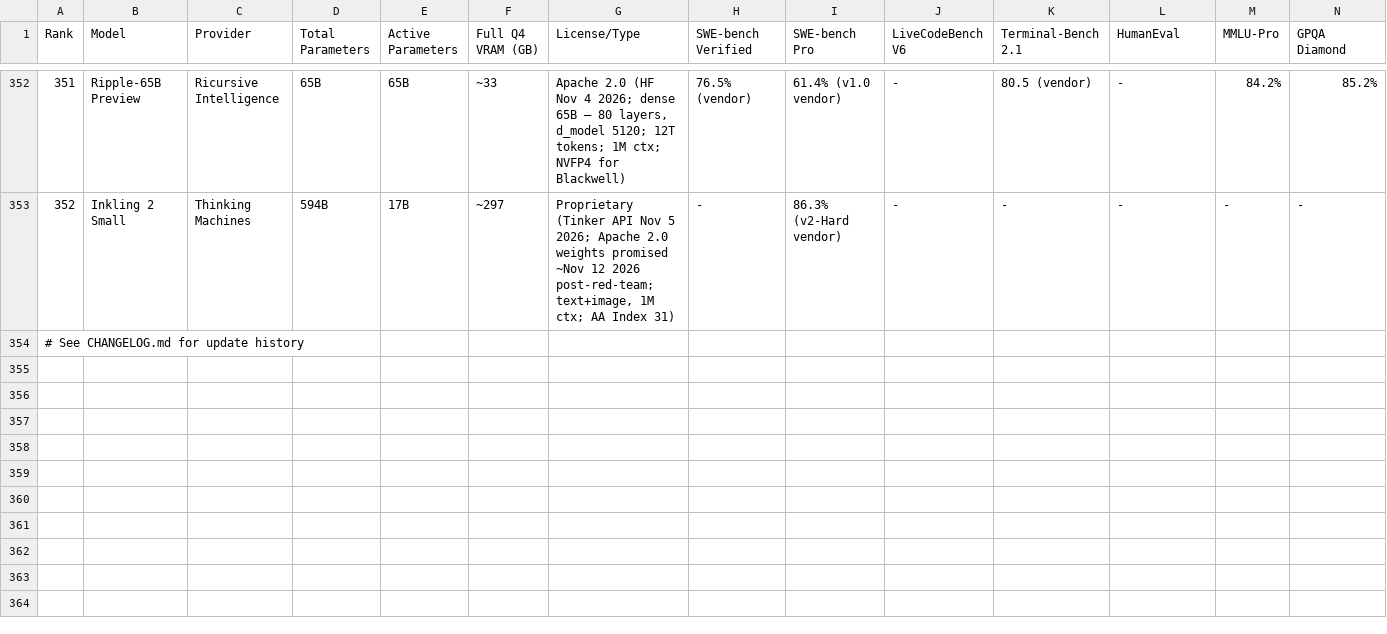
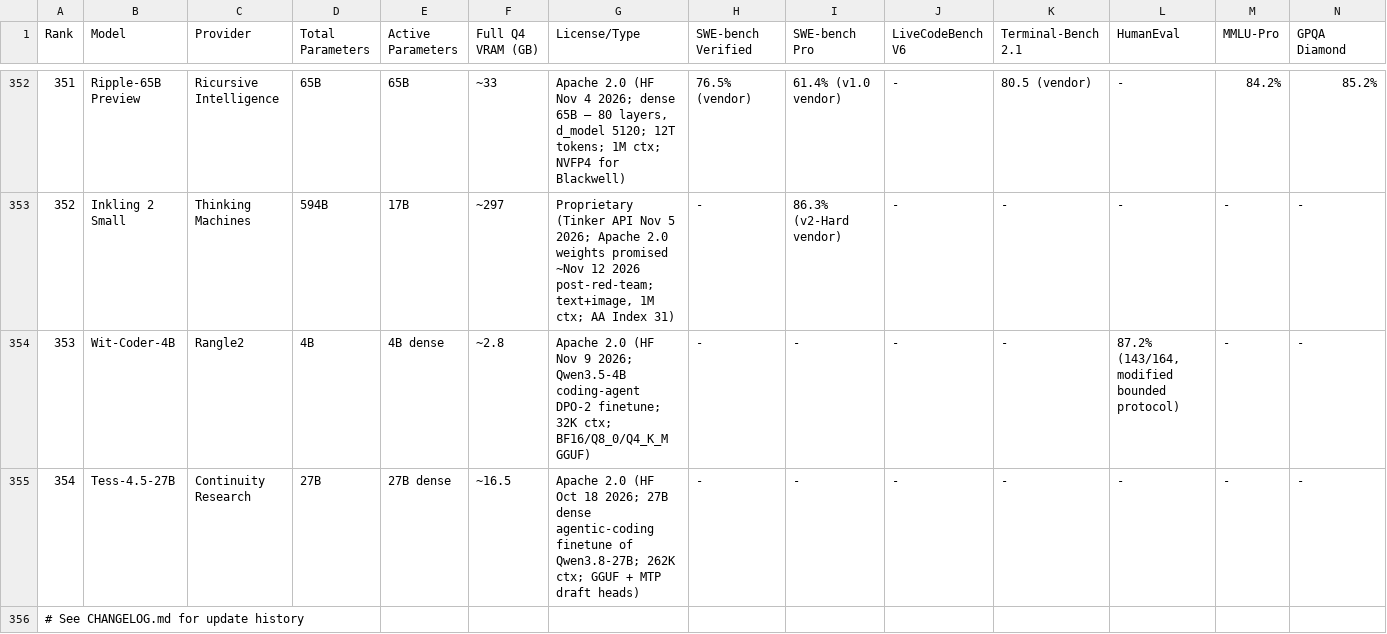
Before and after one commit to sachindeepcleaning-coder/ai-tracker, a CSV file: coding_benchmarks.csv, drawn as a sheet; only a part is shown, gaps mark what is left out; rows hold the shown columns only; the diff names each change by its address in the sheet, - before the commit and + after, or states it on an @@ line.

Commit message:
data: add Wit-Coder-4B (353, released Nov 9) and Tess-4.5-27B (354, Apache 2.0 agentic coding)

```diff
--- a/coding_benchmarks.csv
+++ b/coding_benchmarks.csv
+row 354: 353 | Wit-Coder-4B | Rangle2 | 4B | 4B dense | ~2.8 | Apache 2.0 (HF Nov 9 2026; Qwen3.5-4B coding-agent DPO-2 finetune; 32K ctx; BF16/Q8_0/Q4_K_M GGUF) | - | - | - | - | 87.2% (143/164, modified bounded protocol) | - | -
+row 355: 354 | Tess-4.5-27B | Continuity Research | 27B | 27B dense | ~16.5 | Apache 2.0 (HF Oct 18 2026; 27B dense agentic-coding finetune of Qwen3.8-27B; 262K ctx; GGUF + MTP draft heads) | - | - | - | - | - | - | -
```
Also changed, not shown: 8 other files.
